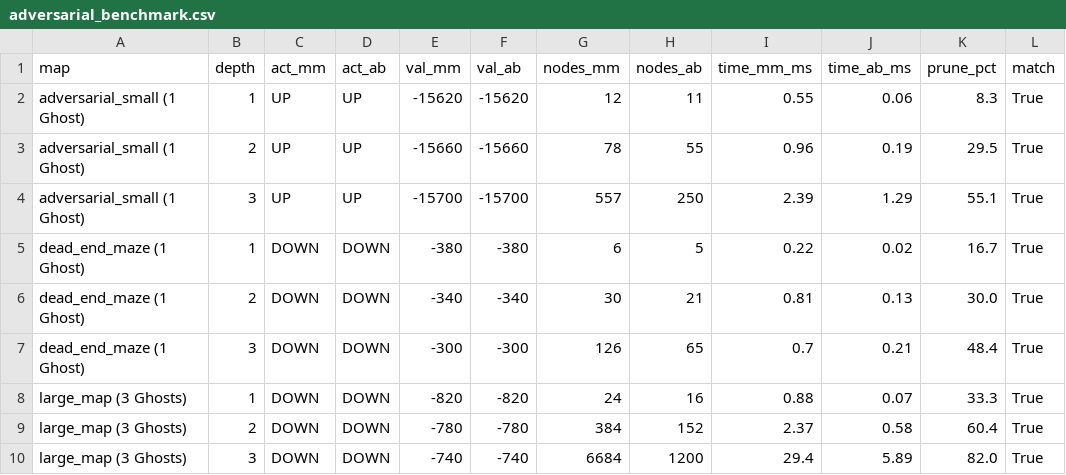
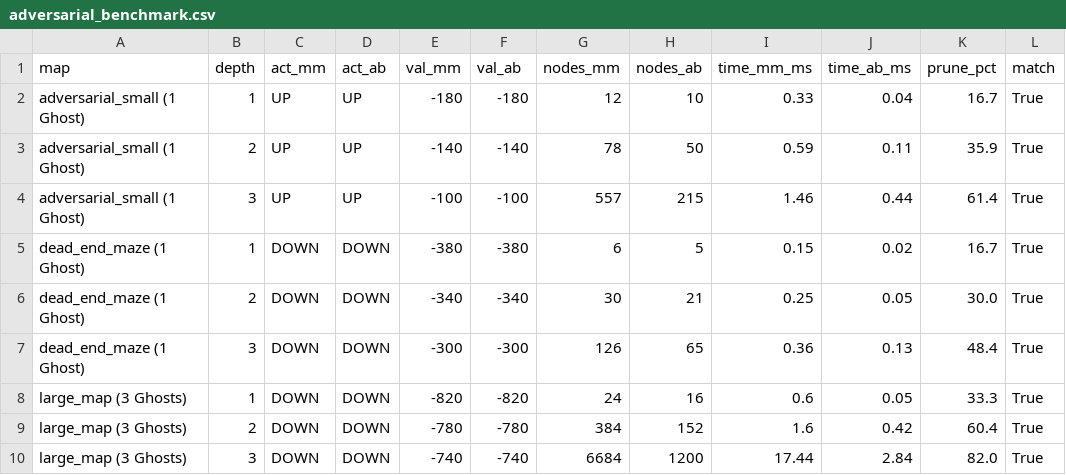
Before and after one commit to leanhvu8207-design/pacman-nangcap, a CSV file: results/adversarial_benchmark.csv, drawn as a sheet.

Commit message:
sửa lại lệch giữa benchmark và ui , bỏ các file thừa

```diff
--- a/results/adversarial_benchmark.csv
+++ b/results/adversarial_benchmark.csv
@@ -1,10 +1,10 @@
 map,depth,act_mm,act_ab,val_mm,val_ab,nodes_mm,nodes_ab,time_mm_ms,time_ab_ms,prune_pct,match
-adversarial_small (1 Ghost),1,UP,UP,-15620,-15620,12,11,0.55,0.06,8.3,True
-adversarial_small (1 Ghost),2,UP,UP,-15660,-15660,78,55,0.96,0.19,29.5,True
-adversarial_small (1 Ghost),3,UP,UP,-15700,-15700,557,250,2.39,1.29,55.1,True
-dead_end_maze (1 Ghost),1,DOWN,DOWN,-380,-380,6,5,0.22,0.02,16.7,True
-dead_end_maze (1 Ghost),2,DOWN,DOWN,-340,-340,30,21,0.81,0.13,30.0,True
-dead_end_maze (1 Ghost),3,DOWN,DOWN,-300,-300,126,65,0.7,0.21,48.4,True
-large_map (3 Ghosts),1,DOWN,DOWN,-820,-820,24,16,0.88,0.07,33.3,True
-large_map (3 Ghosts),2,DOWN,DOWN,-780,-780,384,152,2.37,0.58,60.4,True
-large_map (3 Ghosts),3,DOWN,DOWN,-740,-740,6684,1200,29.4,5.89,82.0,True
+adversarial_small (1 Ghost),1,UP,UP,-180,-180,12,10,0.33,0.04,16.7,True
+adversarial_small (1 Ghost),2,UP,UP,-140,-140,78,50,0.59,0.11,35.9,True
+adversarial_small (1 Ghost),3,UP,UP,-100,-100,557,215,1.46,0.44,61.4,True
+dead_end_maze (1 Ghost),1,DOWN,DOWN,-380,-380,6,5,0.15,0.02,16.7,True
+dead_end_maze (1 Ghost),2,DOWN,DOWN,-340,-340,30,21,0.25,0.05,30.0,True
+dead_end_maze (1 Ghost),3,DOWN,DOWN,-300,-300,126,65,0.36,0.13,48.4,True
+large_map (3 Ghosts),1,DOWN,DOWN,-820,-820,24,16,0.6,0.05,33.3,True
+large_map (3 Ghosts),2,DOWN,DOWN,-780,-780,384,152,1.6,0.42,60.4,True
+large_map (3 Ghosts),3,DOWN,DOWN,-740,-740,6684,1200,17.44,2.84,82.0,True
```
Also changed, not shown: results/search_benchmark.csv, results/weighted_benchmark.csv, 14 other files.
